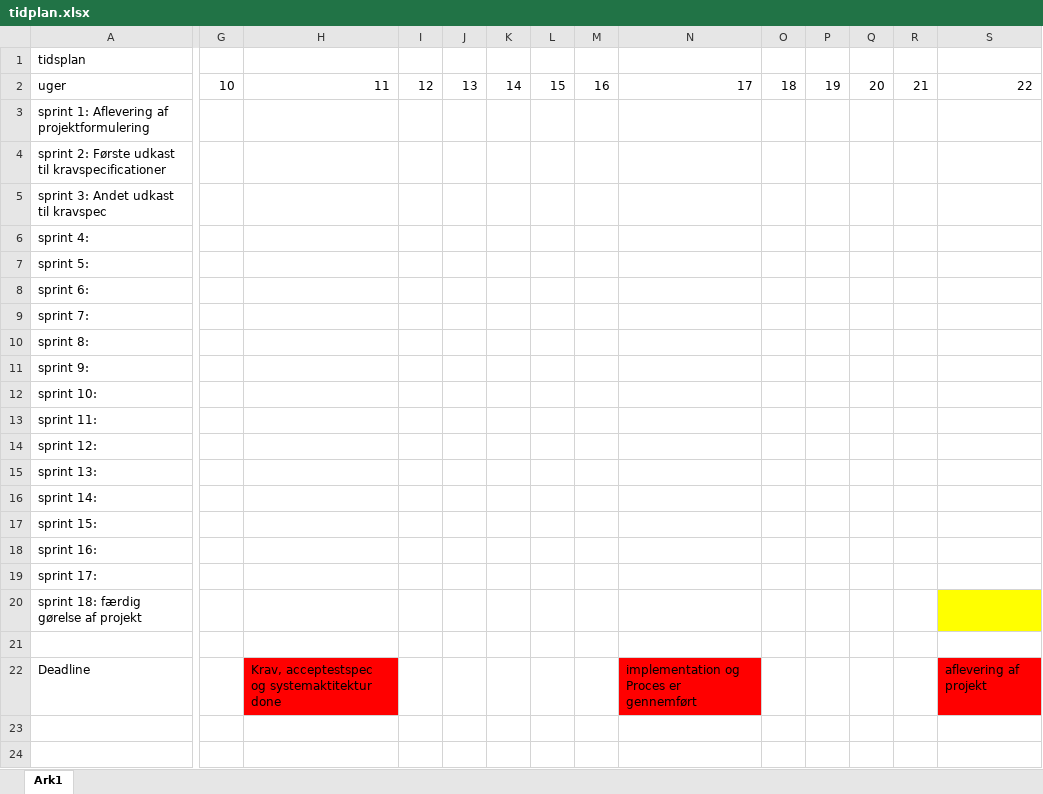
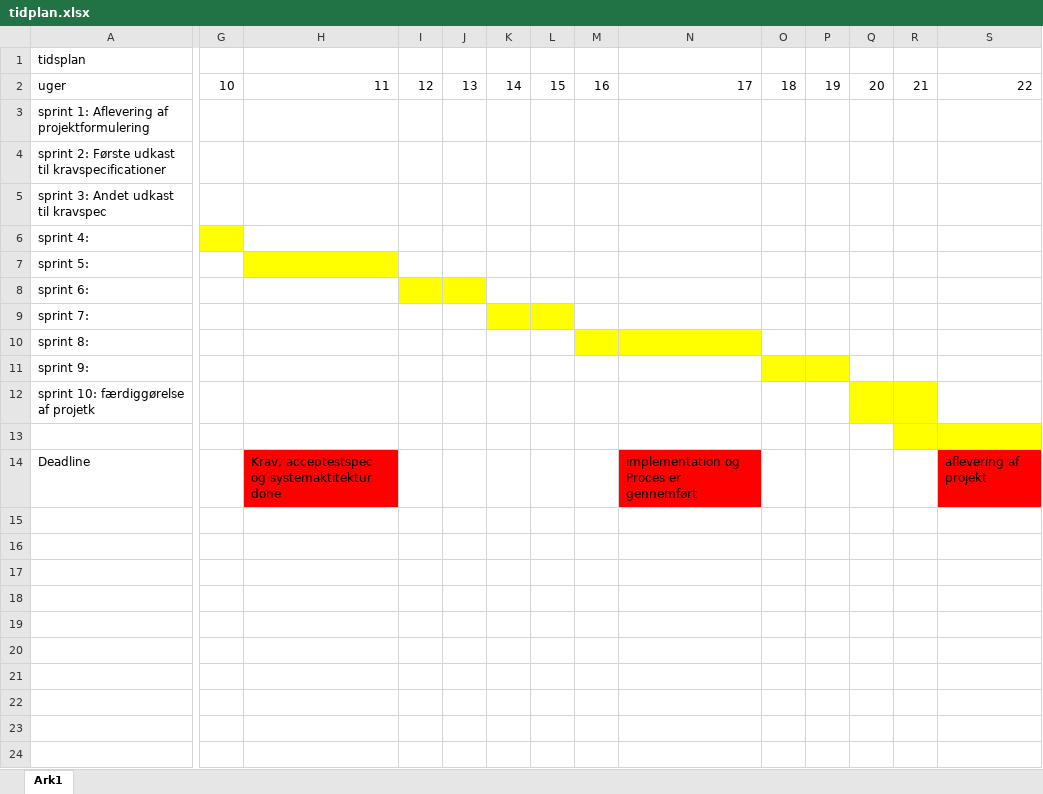
Before and after one commit to Jazzbear/prj3grp8Repo, an Excel workbook: Tidsplan/tidplan.xlsx, sheet Ark1, drawn as a sheet; only a part is shown, gaps mark what is left out; the shorter side is filled out with more unchanged rows; values as stored, in another font and other column widths than the file's, no borders; removed rows and columns are numbered as before the commit, all else as after; rows hold the shown columns only; the diff names each change by its address in the sheet, - before the commit and + after, or states it on an @@ line.

Commit message:
overorden tidsplan udkast

```diff
--- a/Tidsplan/tidplan.xlsx (sheet Ark1)
+++ b/Tidsplan/tidplan.xlsx (sheet Ark1)
-G6 fill: none
+G6 fill: #FFFF00
-H7 fill: none
+H7 fill: #FFFF00
-I8:J8 fill: none
+I8:J8 fill: #FFFF00
-K9:L9 fill: none
+K9:L9 fill: #FFFF00
-M10:N10 fill: none
+M10:N10 fill: #FFFF00
-O11:P11 fill: none
+O11:P11 fill: #FFFF00
-A12: sprint 10:
+A12: sprint 10: færdiggørelse af projetk
-Q12:R12 fill: none
+Q12:R12 fill: #FFFF00
-row 13: sprint 11:
-row 14: sprint 12:
-row 15: sprint 13:
-row 16: sprint 14:
-row 17: sprint 15:
-row 18: sprint 16:
-row 19: sprint 17:
-row 20: sprint 18: færdig gørelse af projekt
-R13:S13 fill: none
+R13:S13 fill: #FFFF00
```
